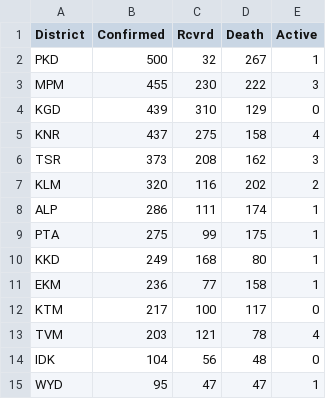
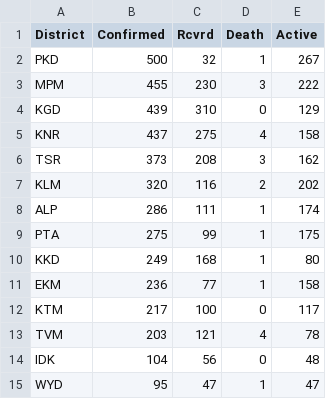
Before and after one commit to gokulrejith/COVID-Dashboard-1, a CSV file: DistrictData.csv, drawn as a sheet.

Commit message:
Update DistrictData.csv

```diff
--- a/DistrictData.csv
+++ b/DistrictData.csv
@@ -1,15 +1,15 @@
 District,Confirmed,Rcvrd,Death,Active
-PKD,500,32,267,1
-MPM,455,230,222,3
-KGD,439,310,129,0
-KNR,437,275,158,4
-TSR,373,208,162,3
-KLM,320,116,202,2
-ALP,286,111,174,1
-PTA,275,99,175,1
-KKD,249,168,80,1
-EKM,236,77,158,1
-KTM,217,100,117,0
-TVM,203,121,78,4
-IDK,104,56,48,0
-WYD,95,47,47,1
+PKD,500,32,1,267
+MPM,455,230,3,222
+KGD,439,310,0,129
+KNR,437,275,4,158
+TSR,373,208,3,162
+KLM,320,116,2,202
+ALP,286,111,1,174
+PTA,275,99,1,175
+KKD,249,168,1,80
+EKM,236,77,1,158
+KTM,217,100,0,117
+TVM,203,121,4,78
+IDK,104,56,0,48
+WYD,95,47,1,47
```
